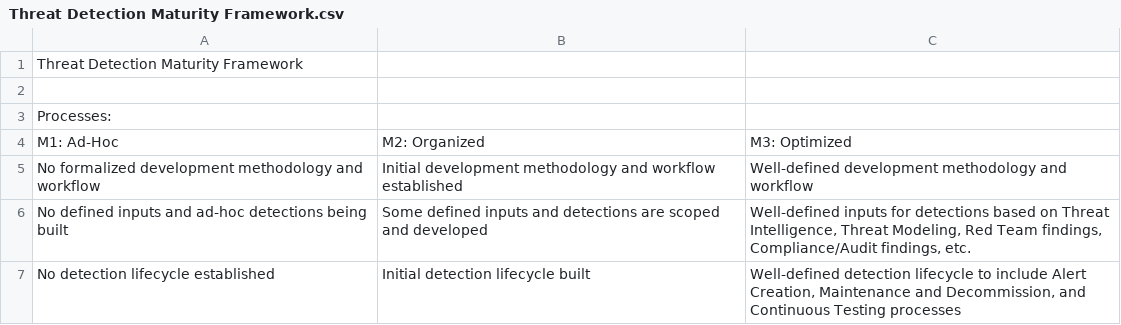
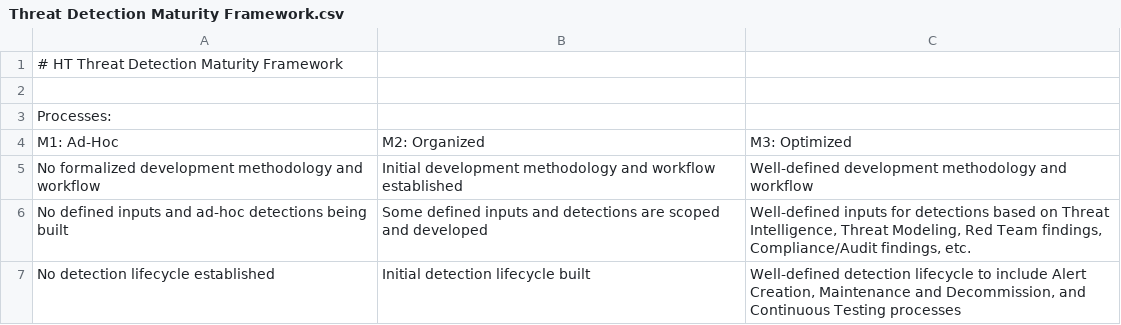
Before and after one commit to haidermdost/Threat-Detection-Maturity-Framework, a CSV file: Threat Detection Maturity Framework.csv, drawn as a sheet; only a part is shown.

```diff
--- a/Threat Detection Maturity Framework.csv
+++ b/Threat Detection Maturity Framework.csv
@@ -1,2 +1,2 @@
-Threat Detection Maturity Framework,,,
+# HT Threat Detection Maturity Framework,,,
 ,,,
```
